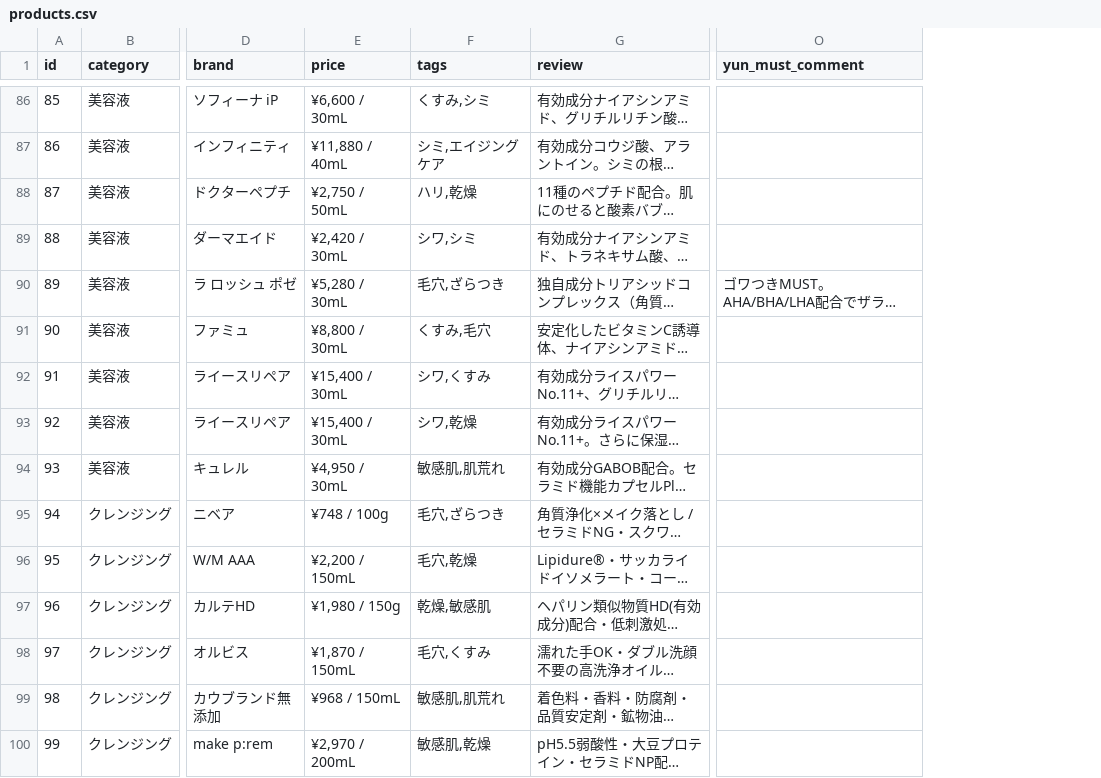
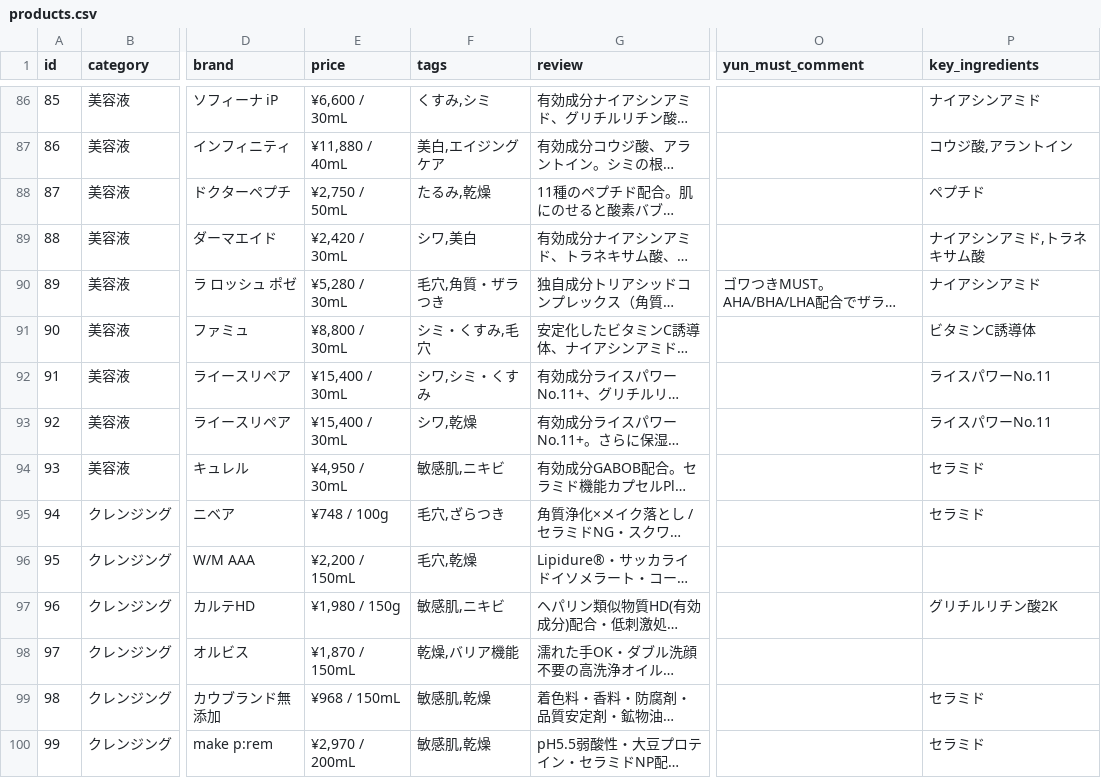
Before and after one commit to yucosmelabkansou-a11y/skincare-affiliate, a CSV file: public/data/products.csv, drawn as a sheet; only a part is shown, gaps mark what is left out; long unchanged cells end in …; the diff covers the shown part only; the diff names each change by its address in the sheet, - before the commit and + after, or states it on an @@ line.

```diff
--- a/public/data/products.csv
+++ b/public/data/products.csv
+column P (key_ingredients), rows 86-100: ナイアシンアミド | コウジ酸,アラントイン | ペプチド | ナイアシンアミド,トラネキサム酸 | ナイアシンアミド | ビタミンC誘導体 | ライスパワーNo.11 | ライスパワーNo.11 | セラミド | セラミド |  | グリチルリチン酸2K |  | セラミド | セラミド
-F87 (tags): シミ,エイジングケア
+F87 (tags): 美白,エイジングケア
-F88 (tags): ハリ,乾燥
+F88 (tags): たるみ,乾燥
-F89 (tags): シワ,シミ
+F89 (tags): シワ,美白
-F90 (tags): 毛穴,ざらつき
+F90 (tags): 毛穴,角質・ザラつき
-F91 (tags): くすみ,毛穴
+F91 (tags): シミ・くすみ,毛穴
-F92 (tags): シワ,くすみ
+F92 (tags): シワ,シミ・くすみ
-F94 (tags): 敏感肌,肌荒れ
+F94 (tags): 敏感肌,ニキビ
-F97 (tags): 乾燥,敏感肌
+F97 (tags): 敏感肌,ニキビ
-F98 (tags): 毛穴,くすみ
+F98 (tags): 乾燥,バリア機能
-F99 (tags): 敏感肌,肌荒れ
+F99 (tags): 敏感肌,乾燥
```
Also changed, not shown: 69 edited cells elsewhere in this file, 4 other files.
